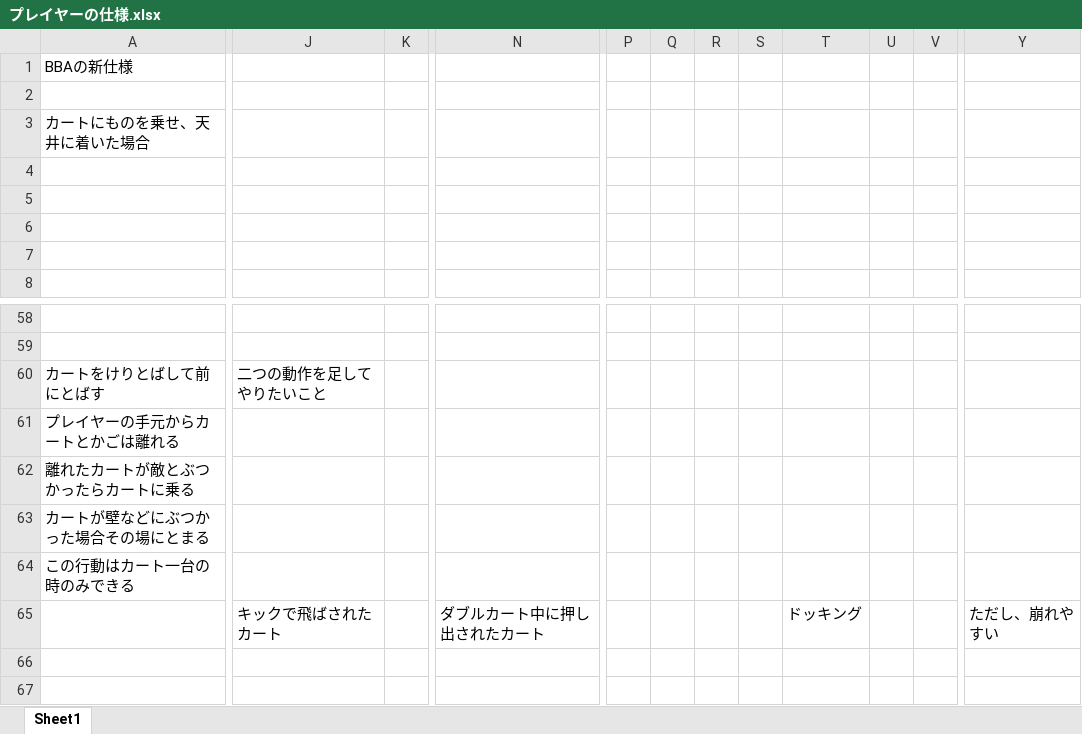
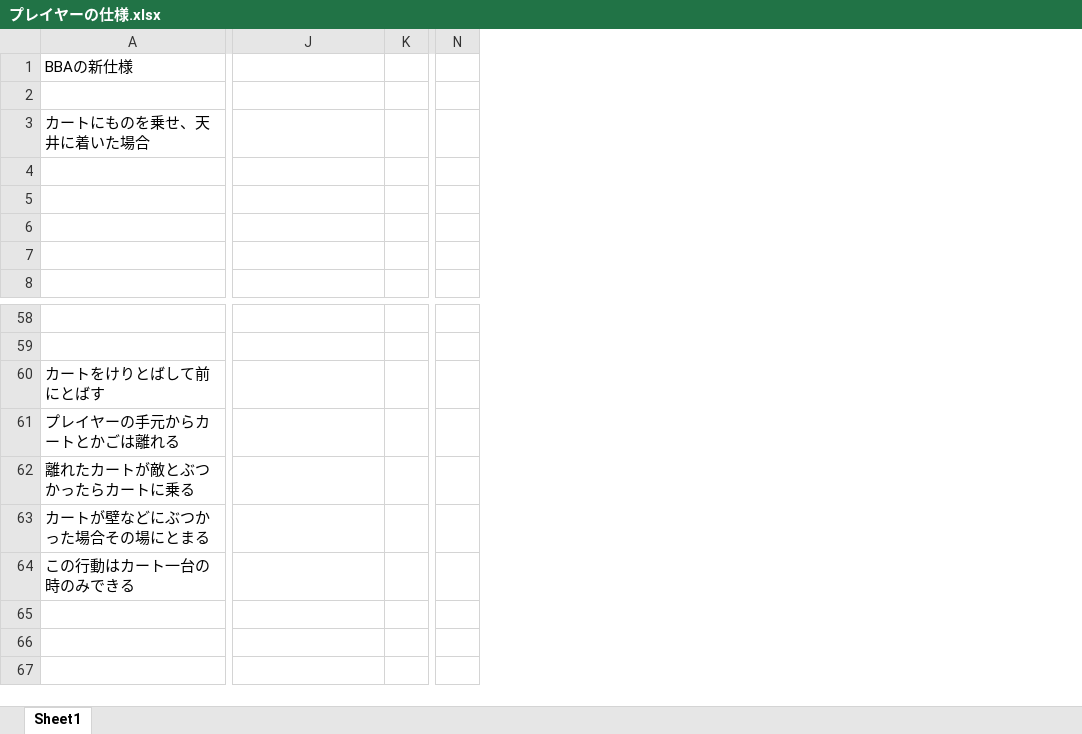
Before and after one commit to H29LatterPeriodTeam07/team07, an Excel workbook: 仕様書/Masterの仕様書/プレイヤーの仕様.xlsx, sheet Sheet1, drawn as a sheet; only a part is shown, gaps mark what is left out; values as stored, in another font and other column widths than the file's, no borders; charts and pictures not drawn; removed rows and columns are numbered as before the commit, all else as after; rows hold the shown columns only; the diff covers the shown part only; the diff names each change by its address in the sheet, - before the commit and + after, or states it on an @@ line.

```diff
--- a/仕様書/Masterの仕様書/プレイヤーの仕様.xlsx (sheet Sheet1)
+++ b/仕様書/Masterの仕様書/プレイヤーの仕様.xlsx (sheet Sheet1)
-column K, empty
+column K, empty
-column N, row 65: ダブルカート中に押し出されたカート
+column N, empty
-column P, empty
-column Q, empty
-column R, empty
-column S, empty
-column T, row 65: ドッキング
-column U, empty
-column V, empty
-column Y, row 65: ただし、崩れやすい
-J60: 二つの動作を足してやりたいこと
+J60: (empty)
-row 65:  | キックで飛ばされたカート |  | ダブルカート中に押し出されたカート |  |  |  |  | ドッキング |  |  | ただし、崩れやすい
+row 65: (empty)
```
Also changed, not shown: 1 added row, 58 removed rows, 2 removed columns and 1 edited cell elsewhere in this sheet, charts or pictures, 仕様書/Masterの仕様書/UI.xlsx, 13 other files.
